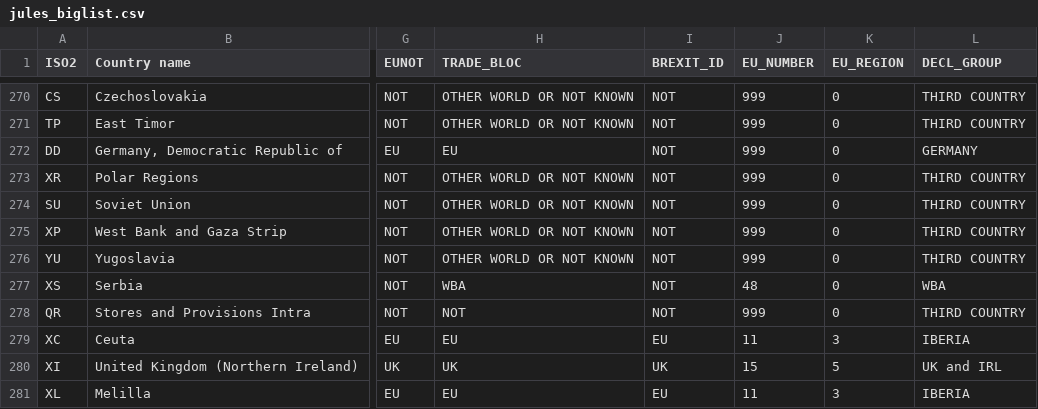
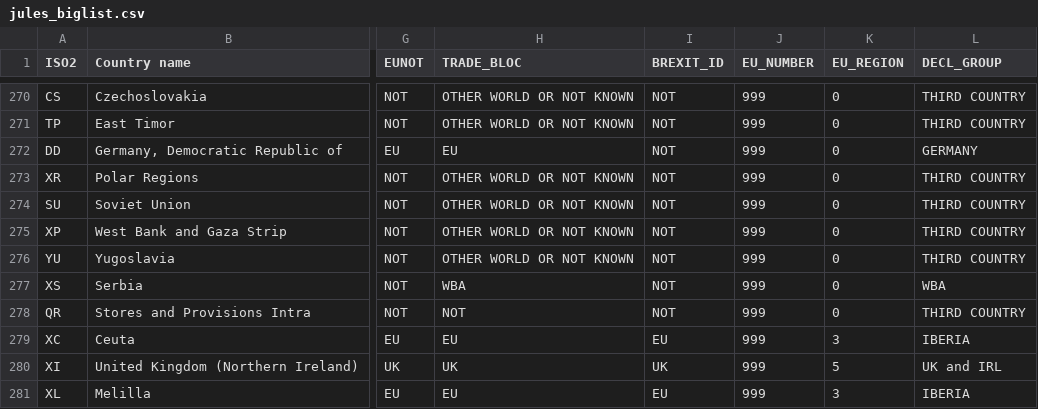
Before and after one commit to hoolio61/data, a CSV file: jules_biglist.csv, drawn as a sheet; only a part is shown, gaps mark what is left out; the diff covers the shown part only; the diff names each change by its address in the sheet, - before the commit and + after, or states it on an @@ line.

```diff
--- a/jules_biglist.csv
+++ b/jules_biglist.csv
-J277 (EU_NUMBER): 48
+J277 (EU_NUMBER): 999
-J279 (EU_NUMBER): 11
+J279 (EU_NUMBER): 999
-J280 (EU_NUMBER): 15
+J280 (EU_NUMBER): 999
-J281 (EU_NUMBER): 11
+J281 (EU_NUMBER): 999
```
Also changed, not shown: 35 edited cells elsewhere in this file.
